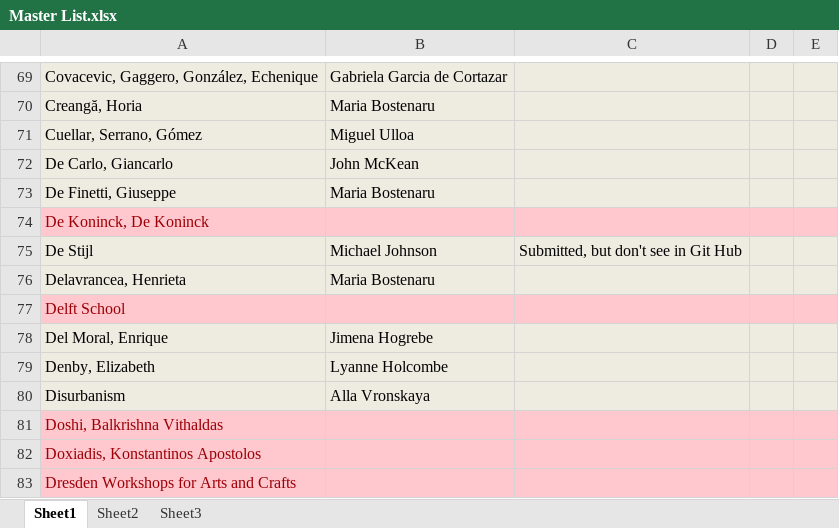
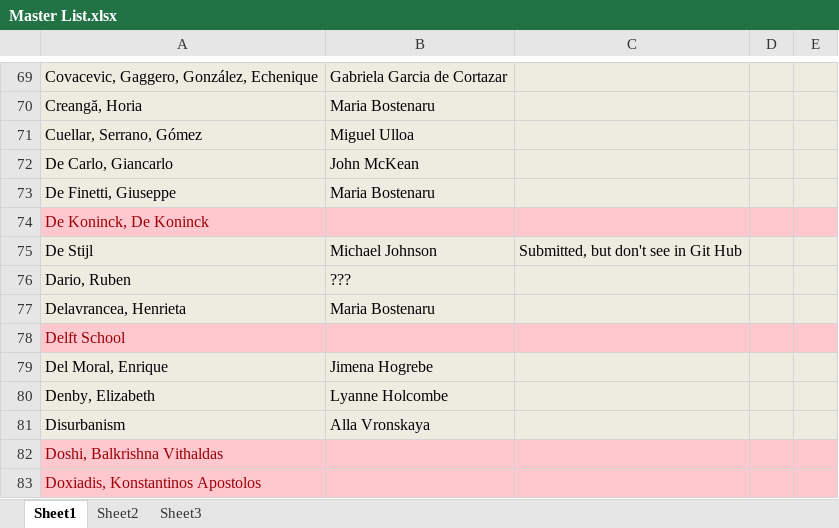
Before and after one commit to GhostProf/REM, an Excel workbook: Master List.xlsx, sheet Sheet1, drawn as a sheet; only a part is shown, gaps mark what is left out; the shorter side is filled out with more unchanged rows; values as stored, in another font and other column widths than the file's, no borders; the diff names each change by its address in the sheet, - before the commit and + after, or states it on an @@ line.

```diff
--- a/Master List.xlsx (sheet Sheet1)
+++ b/Master List.xlsx (sheet Sheet1)
+row 76: Dario, Ruben | ???
```
Also changed, not shown: 5 other files.
